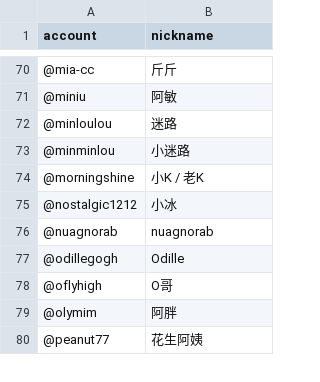
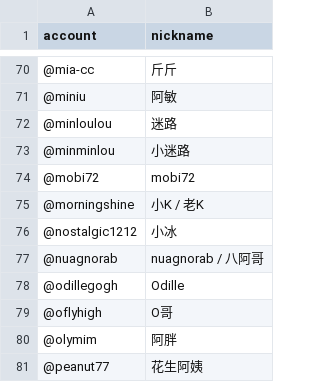
Before and after one commit to steem-guides/roster, a CSV file: roster.csv, drawn as a sheet; only a part is shown, gaps mark what is left out.

Commit message:
Roster updated: 2019-08-05 15:53:14 +0000

```diff
--- a/roster.csv
+++ b/roster.csv
@@ -73,5 +73,6 @@ account,nickname
 @minminlou,小迷路
+@mobi72,mobi72
 @morningshine,小K / 老K
 @nostalgic1212,小冰
-@nuagnorab,nuagnorab
+@nuagnorab,nuagnorab / 八阿哥
 @odillegogh,Odille
```
Also changed, not shown: 1 other file.
